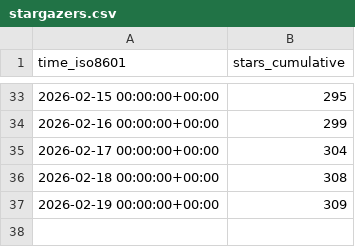
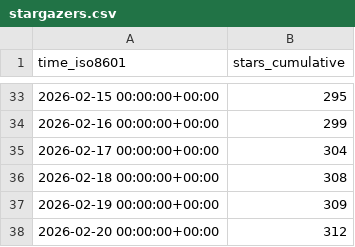
Before and after one commit to awslabs/fullstack-solution-template-for-agentcore, a CSV file: awslabs/fullstack-solution-template-for-agentcore/ghrs-data/stargazers.csv, drawn as a sheet; only a part is shown, gaps mark what is left out.

```diff
--- a/awslabs/fullstack-solution-template-for-agentcore/ghrs-data/stargazers.csv
+++ b/awslabs/fullstack-solution-template-for-agentcore/ghrs-data/stargazers.csv
@@ -37 +37,2 @@ time_iso8601,stars_cumulative
 2026-02-19 00:00:00+00:00,309
+2026-02-20 00:00:00+00:00,312
```
